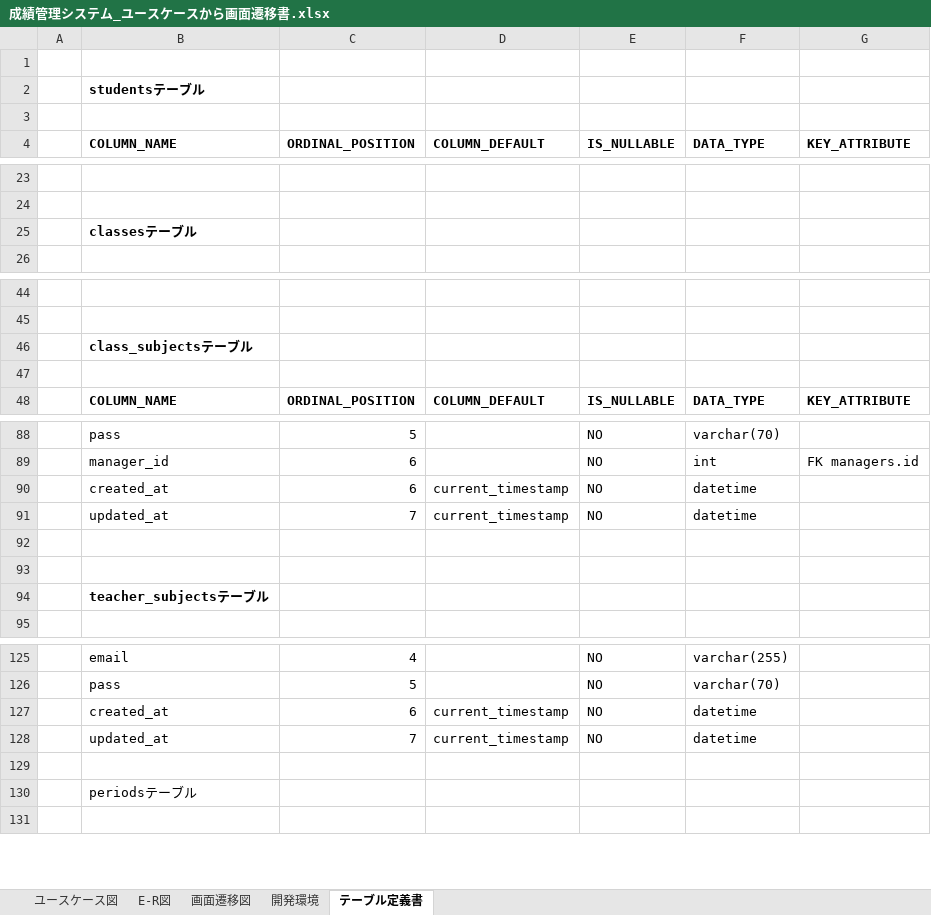
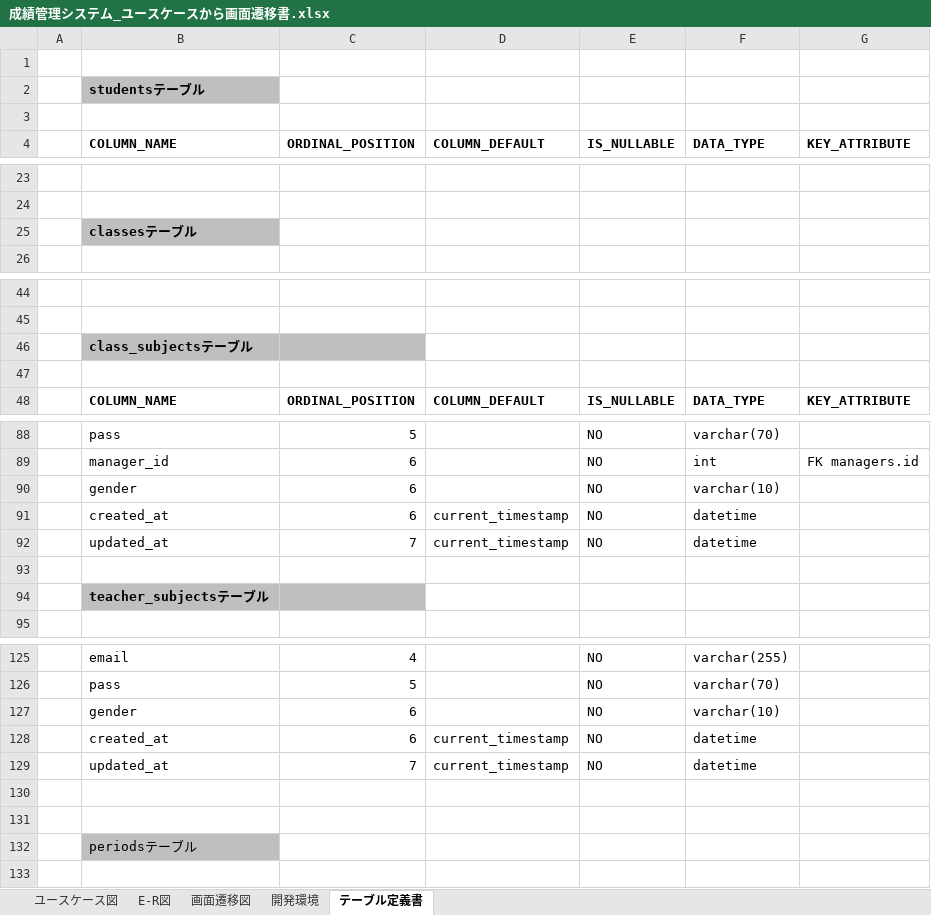
Before and after one commit to tro319/seiseki_manage_sys, an Excel workbook: 成績管理システム_ユースケースから画面遷移書.xlsx, sheet テーブル定義書, drawn as a sheet; only a part is shown, gaps mark what is left out; values as stored, in another font and other column widths than the file's, no borders; removed rows and columns are numbered as before the commit, all else as after; the diff covers the shown part only; the diff names each change by its address in the sheet, - before the commit and + after, or states it on an @@ line.

```diff
--- a/成績管理システム_ユースケースから画面遷移書.xlsx (sheet テーブル定義書)
+++ b/成績管理システム_ユースケースから画面遷移書.xlsx (sheet テーブル定義書)
-B2 fill: none
+B2 fill: #BFBFBF
-B25 fill: none
+B25 fill: #BFBFBF
-B46:C46 fill: none
+B46:C46 fill: #BFBFBF
+row 90:  | gender | 6 |  | NO | varchar(10)
-row 92: (empty)
-B94:C94 fill: none
+B94:C94 fill: #BFBFBF
+row 127:  | gender | 6 |  | NO | varchar(10)
+row 130: (empty)
-B132 fill: none
+B132 fill: #BFBFBF
```
Also changed, not shown: cell formats elsewhere in this sheet, 4 other files.
